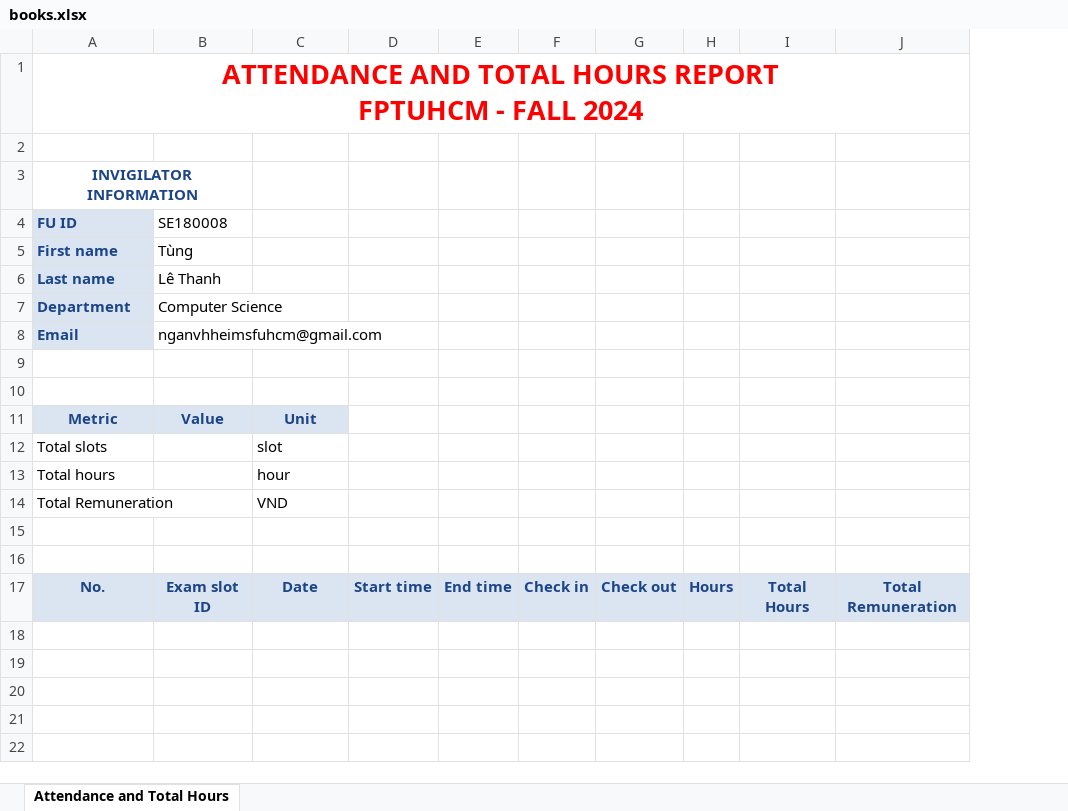
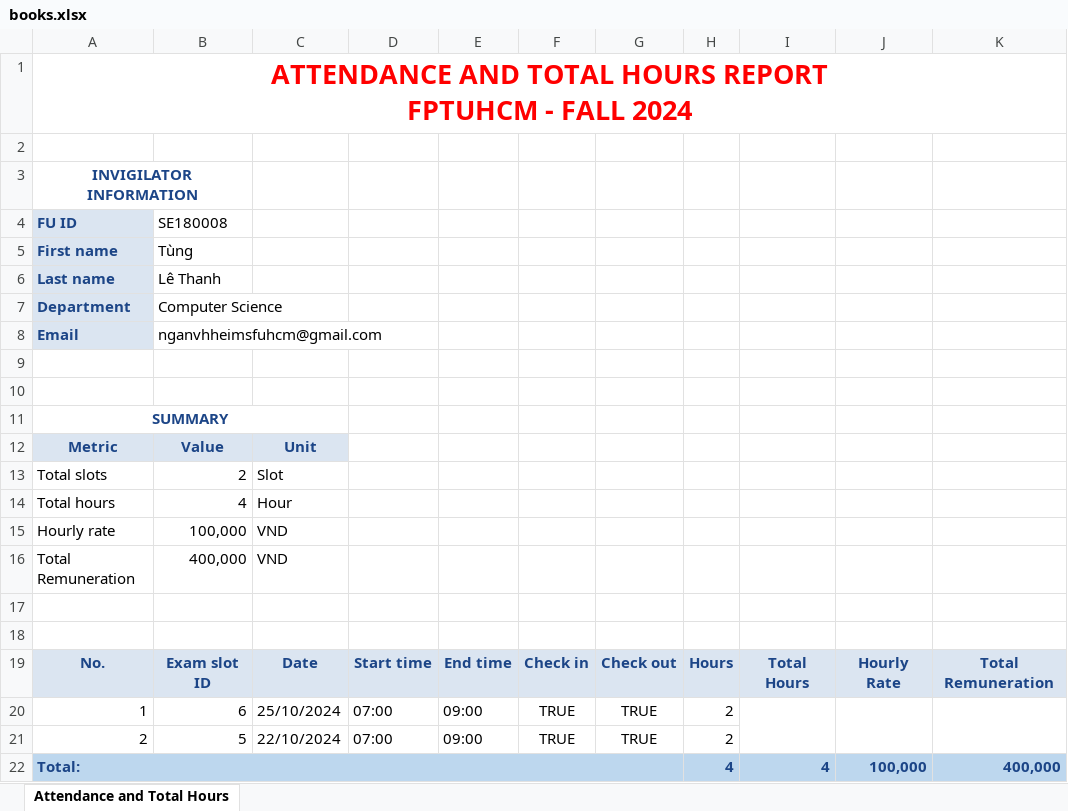
Before and after one commit to ChauVinhTienSinhVien/EIMS-FUHCM-BE, an Excel workbook: src/main/resources/datafiles/books.xlsx, sheet Attendance and Total Hours, drawn as a sheet; values as stored, in another font and other column widths than the file's, no borders; conditional formats not drawn; addresses are those after the commit; the diff names each change by its address in the sheet, - before the commit and + after, or states it on an @@ line.

```diff
--- a/src/main/resources/datafiles/books.xlsx (sheet Attendance and Total Hours)
+++ b/src/main/resources/datafiles/books.xlsx (sheet Attendance and Total Hours)
+column J, row 19: Hourly Rate
+row 11: SUMMARY
-B13 (SE180008): (empty)
+B13 (SE180008): 2
-C13: slot
+C13: Slot
-B14 (SE180008): (empty)
+B14 (SE180008): 4
-C14: hour
+C14: Hour
+row 15: Hourly rate | 100,000 | VND
-B16 (SE180008): (empty)
+B16 (SE180008): 400,000
+row 20: 1 | 6 | 25/10/2024 | 07:00 | 09:00 | TRUE | TRUE | 2
+row 21: 2 | 5 | 22/10/2024 | 07:00 | 09:00 | TRUE | TRUE | 2
+row 22: Total: |  |  |  |  |  |  | 4 | 4 | 100,000 | 400,000
```
Also changed, not shown: 12 other files.
